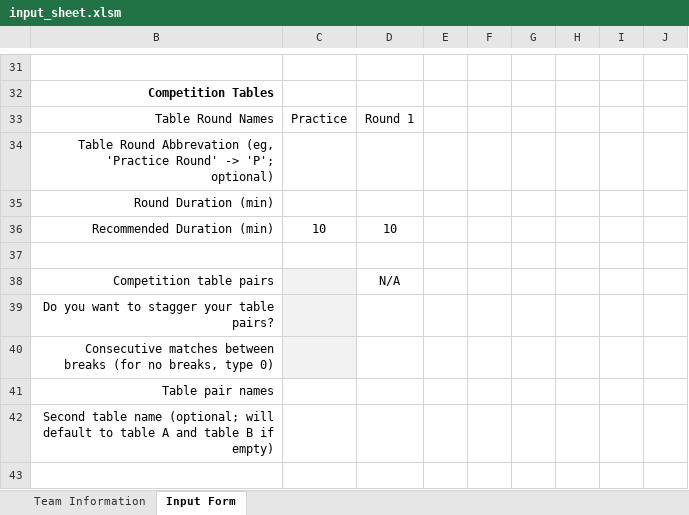
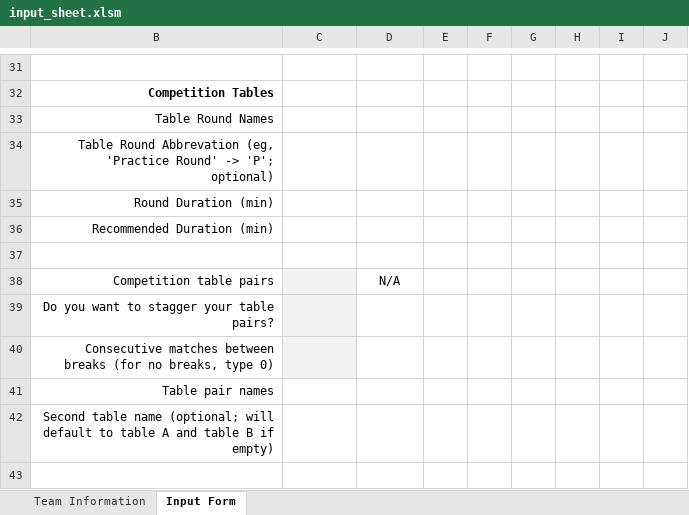
Before and after one commit to scherrma/fll-tournament-scheduler, an Excel workbook: input_sheet.xlsm, sheet Input Form, drawn as a sheet; only a part is shown, gaps mark what is left out; values as stored, in another font and other column widths than the file's, no borders; charts and pictures and conditional formats not drawn; the diff names each change by its address in the sheet, - before the commit and + after, or states it on an @@ line.

```diff
--- a/input_sheet.xlsm (sheet Input Form)
+++ b/input_sheet.xlsm (sheet Input Form)
-C33: Practice
+C33: (empty)
-D33: Round 1
+D33: (empty)
-C36: 10
+C36: (empty)
-D36: 10
+D36: (empty)
+row 43: (empty)
```
Also changed, not shown: formulas that keep their value, hidden cells, charts or pictures, 3 other files.
